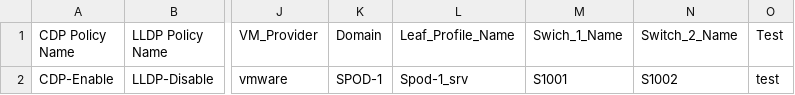
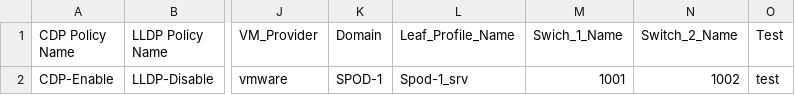
Before and after one commit to agrwnmn/ACI_Sandbox_Testing, a CSV file: Version1.7.1/input/cluster_vars.csv, drawn as a sheet; only a part is shown, gaps mark what is left out; the diff names each change by its address in the sheet, - before the commit and + after, or states it on an @@ line.

```diff
--- a/Version1.7.1/input/cluster_vars.csv
+++ b/Version1.7.1/input/cluster_vars.csv
-M2 (Swich_1_Name): S1001
+M2 (Swich_1_Name): 1001
-N2 (Switch_2_Name): S1002
+N2 (Switch_2_Name): 1002
```
Also changed, not shown: 1 other file.
